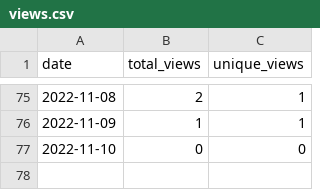
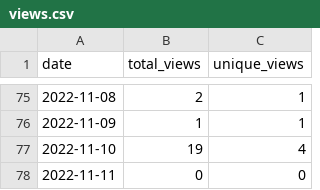
Before and after one commit to MatthewBentz/Comp2710, a CSV file: .traffic/views.csv, drawn as a sheet; only a part is shown, gaps mark what is left out.

Commit message:
Updating repository traffic graph

```diff
--- a/.traffic/views.csv
+++ b/.traffic/views.csv
@@ -76,2 +76,3 @@ date,total_views,unique_views
 2022-11-09,1,1
-2022-11-10,0,0
+2022-11-10,19,4
+2022-11-11,0,0
```
Also changed, not shown: .traffic/clones.csv, 3 other files.
